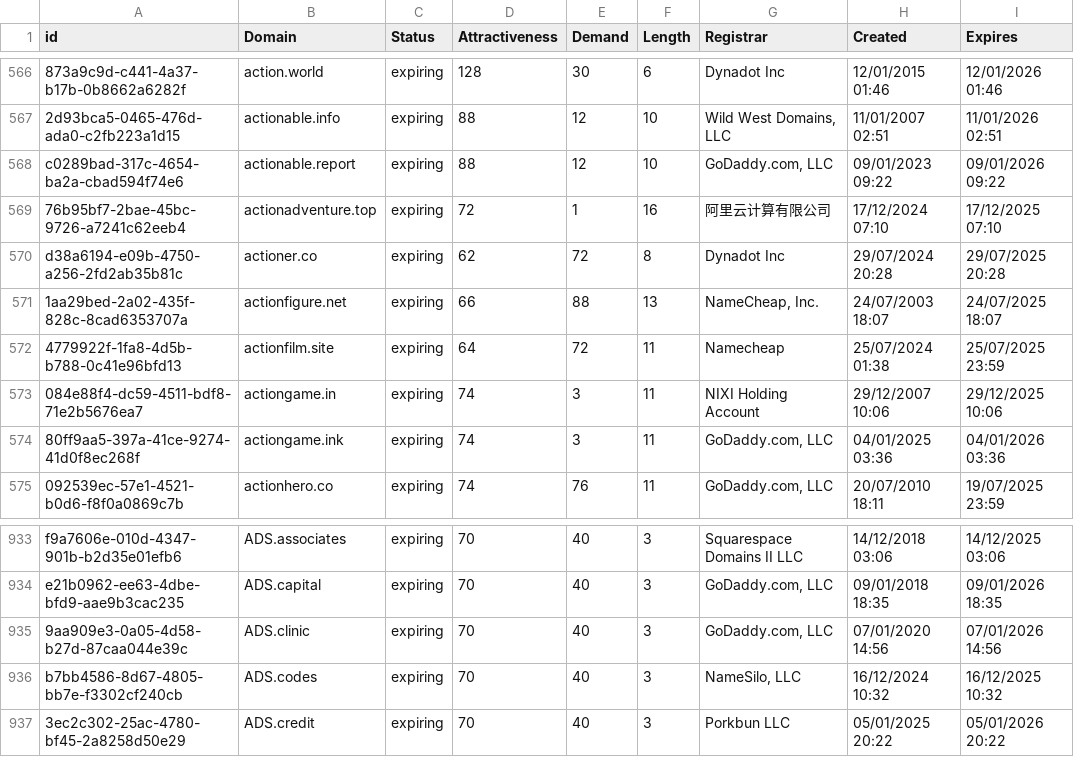
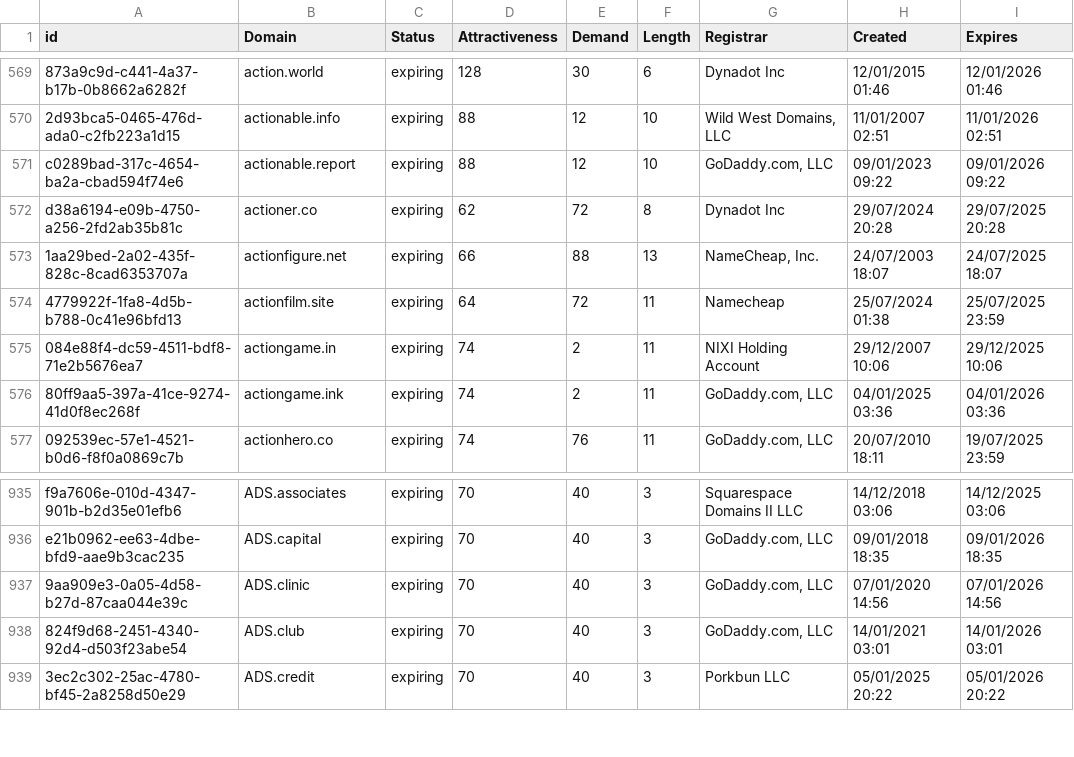
Before and after one commit to UniqueDomains/expiring-oneword-domains, a CSV file: expiring.csv, drawn as a sheet; only a part is shown, gaps mark what is left out; removed rows and columns are numbered as before the commit, all else as after; the diff covers the shown part only; the diff names each change by its address in the sheet, - before the commit and + after, or states it on an @@ line.

Commit message:
Domains update

```diff
--- a/expiring.csv
+++ b/expiring.csv
-row 569: 76b95bf7-2bae-45bc-9726-a7241c62eeb4 | actionadventure.top | expiring | 72 | 1 | 16 | 阿里云计算有限公司 | 17/12/2024 07:10 | 17/12/2025 07:10
-E575:E576 (Demand): 3
+E575:E576 (Demand): 2
-A938 (id): b7bb4586-8d67-4805-bb7e-f3302cf240cb
+A938 (id): 824f9d68-2451-4340-92d4-d503f23abe54
-B938 (Domain): ADS.codes
+B938 (Domain): ADS.club
-G938 (Registrar): NameSilo, LLC
+G938 (Registrar): GoDaddy.com, LLC
-H938 (Created): 16/12/2024 10:32
+H938 (Created): 14/01/2021 03:01
-I938 (Expires): 16/12/2025 10:32
+I938 (Expires): 14/01/2026 03:01
```
Also changed, not shown: 5 added rows, 4 removed rows and 16 edited cells elsewhere in this file, 2 other files.
